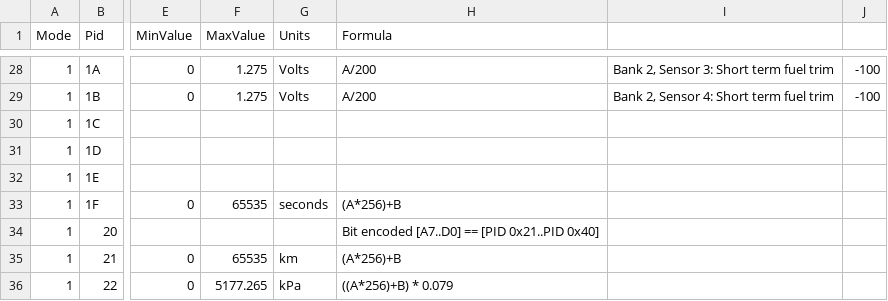
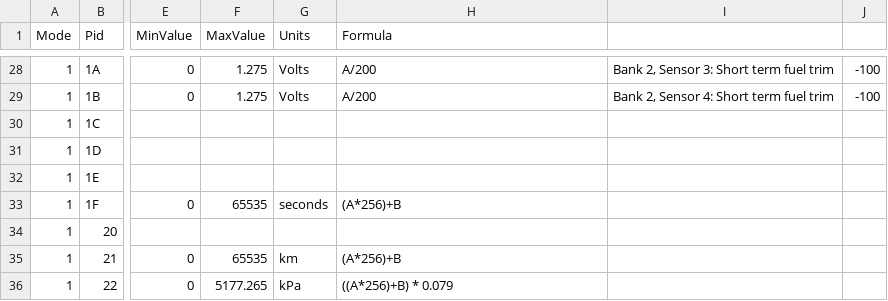
Before and after one commit to chrispyduck/sharpberry, a CSV file: sharpberry.obd/Pids/standard.csv, drawn as a sheet; only a part is shown, gaps mark what is left out; the diff names each change by its address in the sheet, - before the commit and + after, or states it on an @@ line.

```diff
--- a/sharpberry.obd/Pids/standard.csv
+++ b/sharpberry.obd/Pids/standard.csv
-H34 (Formula): Bit encoded [A7..D0] == [PID 0x21..PID 0x40]
+H34 (Formula): (empty)
```
Also changed, not shown: 34 other files.
